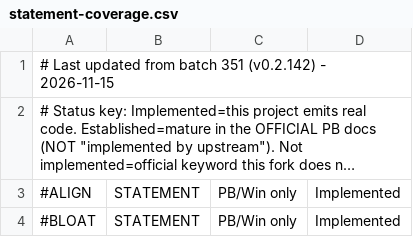
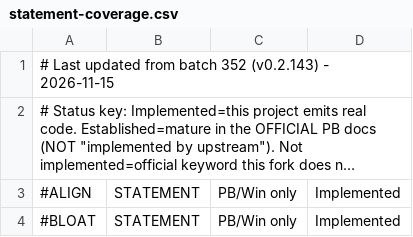
Before and after one commit to hanlokesu/PB64Basic, a CSV file: docs/statement-coverage.csv, drawn as a sheet; only a part is shown; long unchanged cells end in …; the diff names each change by its address in the sheet, - before the commit and + after, or states it on an @@ line.

Commit message:
batch 352: keep full-width i64 pointer args on x64; BYREF literal 0 passes NULL

```diff
--- a/docs/statement-coverage.csv
+++ b/docs/statement-coverage.csv
-A1: …from batch 351 (v0.2.142) - 2026-11-15
+A1: …from batch 352 (v0.2.143) - 2026-11-15
```
Also changed, not shown: 4 other files.
